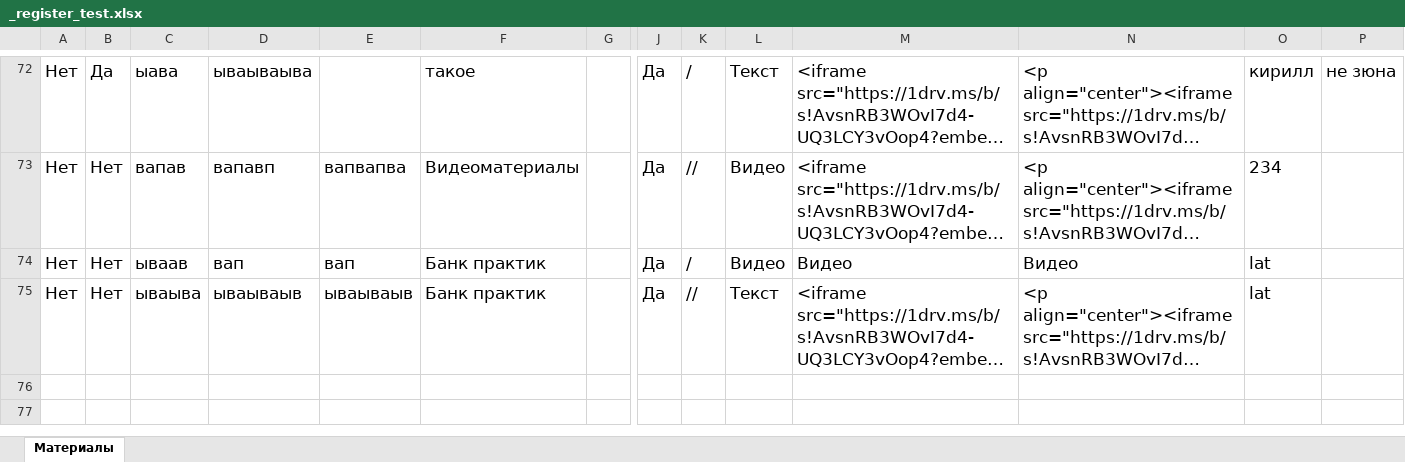
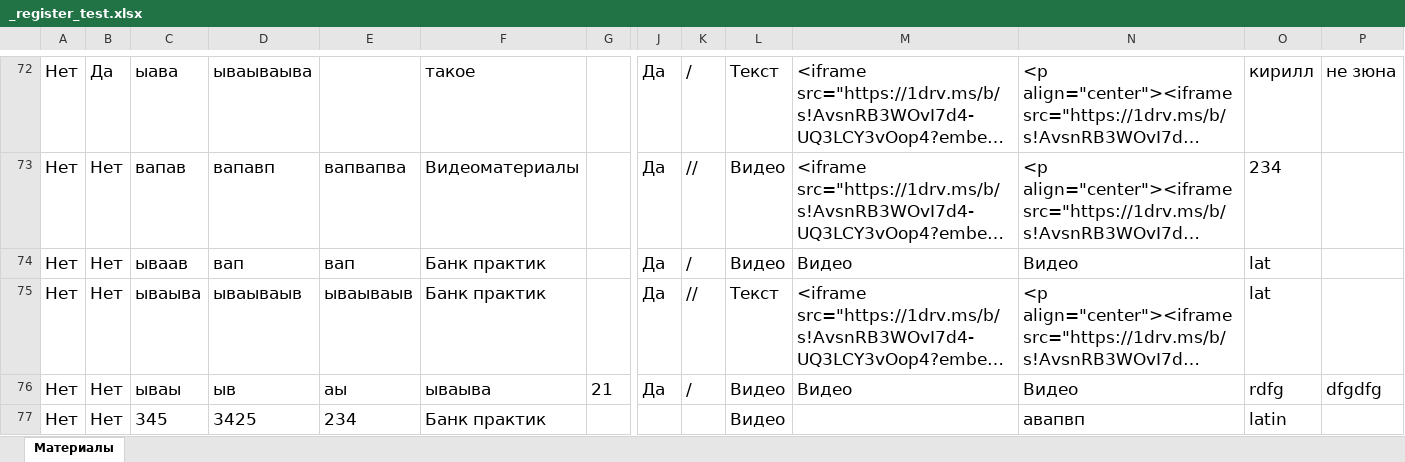
Before and after one commit to PanarinI/RegBot, an Excel workbook: _register_test.xlsx, sheet Материалы, drawn as a sheet; only a part is shown, gaps mark what is left out; long unchanged cells end in …; values as stored, in another font and other column widths than the file's, no borders; conditional formats not drawn; rows hold the shown columns only; the diff names each change by its address in the sheet, - before the commit and + after, or states it on an @@ line.

```diff
--- a/_register_test.xlsx (sheet Материалы)
+++ b/_register_test.xlsx (sheet Материалы)
+row 76: Нет | Нет | ываы | ыв | аы | ываыва | 21 | Да | / | Видео | Видео | Видео | rdfg | dfgdfg
+row 77: Нет | Нет | 345 | 3425 | 234 | Банк практик |  |  |  | Видео |  | авапвп | latin
```
Also changed, not shown: 25 other files.
